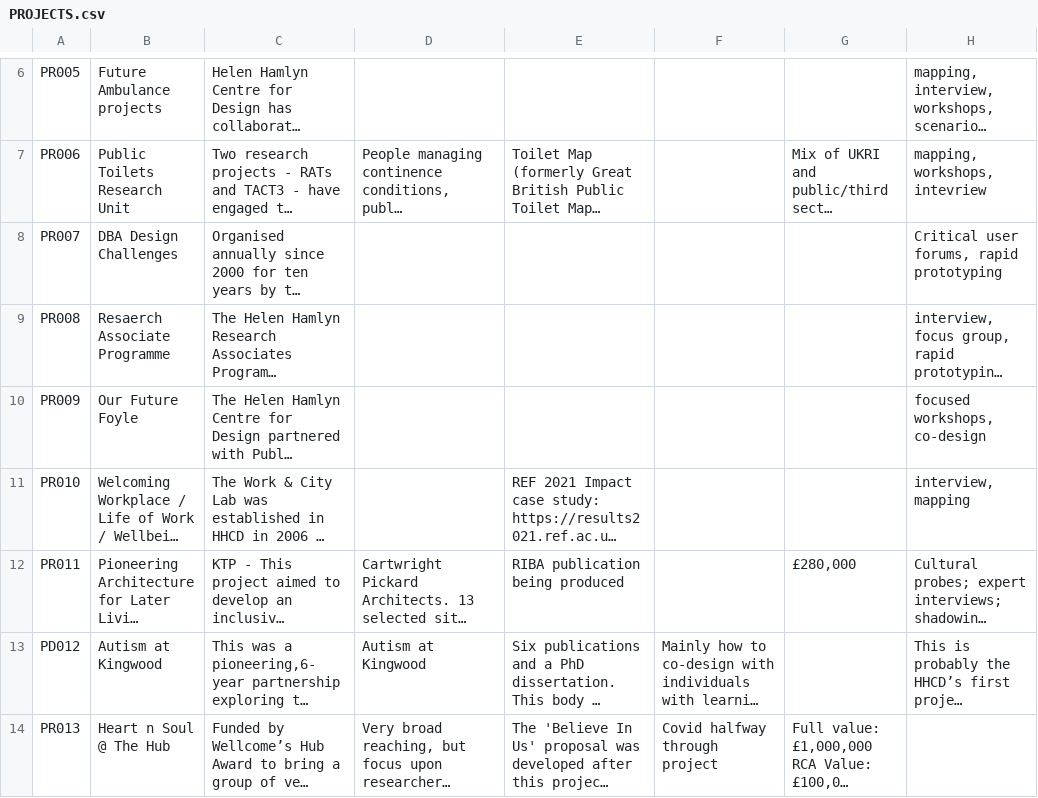
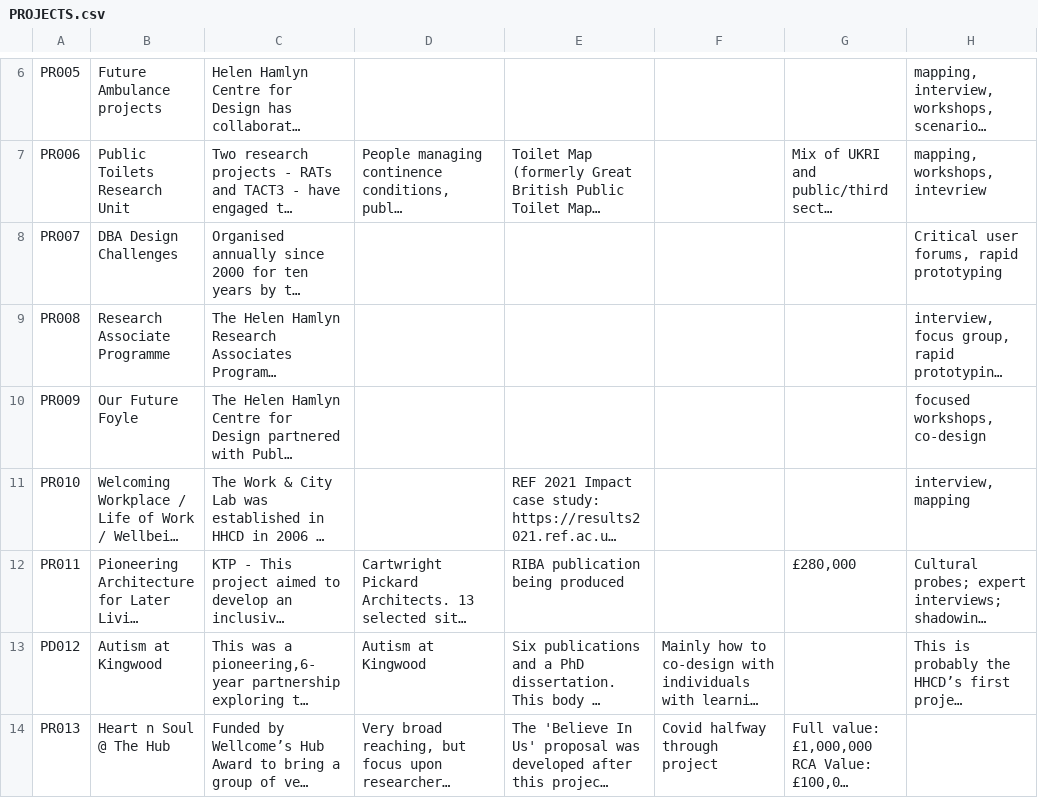
Before and after one commit to CBcbbb/Helen-Hamlyn-Centre-Platform, a CSV file: data/PROJECTS.csv, drawn as a sheet; only a part is shown, gaps mark what is left out; long unchanged cells end in …; the diff names each change by its address in the sheet, - before the commit and + after, or states it on an @@ line.

Commit message:
fix typo and improve default font size

```diff
--- a/data/PROJECTS.csv
+++ b/data/PROJECTS.csv
-B9: Resaerch Associate Programme
+B9: Research Associate Programme
```
Also changed, not shown: 2 other files.
